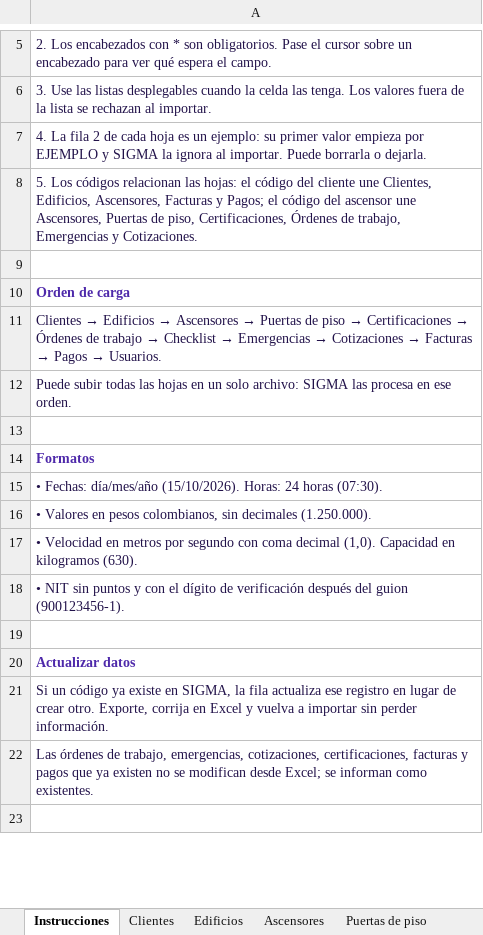
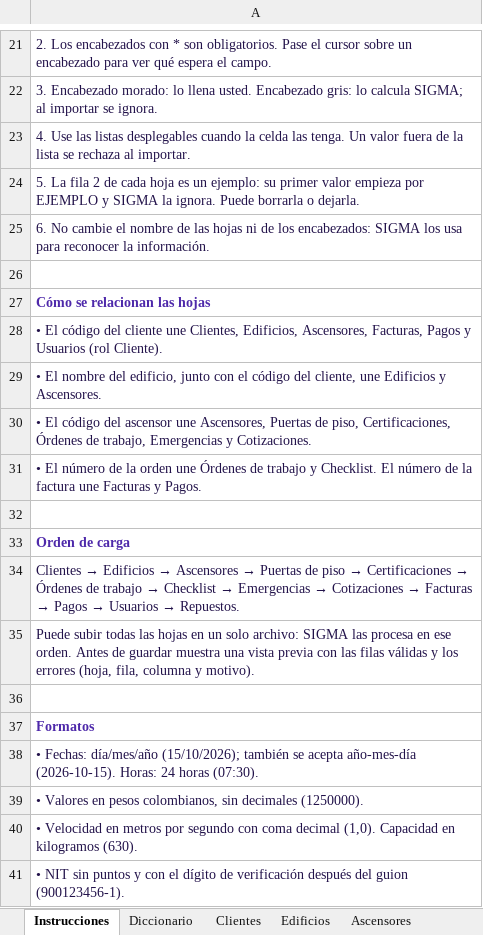
Before and after one commit to CarlosMedina19/Proyecto-Ascensores, an Excel workbook: backend/resources/plantillas/SIGMA_Plantilla_Datos.xlsx, sheet Instrucciones, drawn as a sheet; only a part is shown, gaps mark what is left out; the shorter side is filled out with more unchanged rows; values as stored, in another font and other column widths than the file's, no borders; addresses are those after the commit; the diff covers the shown part only; the diff names each change by its address in the sheet, - before the commit and + after, or states it on an @@ line.

```diff
--- a/backend/resources/plantillas/SIGMA_Plantilla_Datos.xlsx (sheet Instrucciones)
+++ b/backend/resources/plantillas/SIGMA_Plantilla_Datos.xlsx (sheet Instrucciones)
+sheet tab: Diccionario
-A22: 3. Use las listas desplegables cuando la celda las tenga. Los valores fuera de la lista se rechazan al importar.
+A22: 3. Encabezado morado: lo llena usted. Encabezado gris: lo calcula SIGMA; al importar se ignora.
-A23: 4. La fila 2 de cada hoja es un ejemplo: su primer valor empieza por EJEMPLO y SIGMA la ignora al importar. Puede borrarla o dejarla.
+A23: 4. Use las listas desplegables cuando la celda las tenga. Un valor fuera de la lista se rechaza al importar.
-A24: 5. Los códigos relacionan las hojas: el código del cliente une Clientes, Edificios, Ascensores, Facturas y Pagos; el código del ascensor une Ascensores, Puertas de piso, Certificaciones, Órdenes de trabajo, Emergencias y Cotizaciones.
+A24: 5. La fila 2 de cada hoja es un ejemplo: su primer valor empieza por EJEMPLO y SIGMA la ignora. Puede borrarla o dejarla.
+row 25: 6. No cambie el nombre de las hojas ni de los encabezados: SIGMA los usa para reconocer la información.
+row 26: (empty)
+row 27: Cómo se relacionan las hojas
+row 28: • El código del cliente une Clientes, Edificios, Ascensores, Facturas, Pagos y Usuarios (rol Cliente).
+row 29: • El nombre del edificio, junto con el código del cliente, une Edificios y Ascensores.
+row 30: • El código del ascensor une Ascensores, Puertas de piso, Certificaciones, Órdenes de trabajo, Emergencias y Cotizaciones.
+row 31: • El número de la orden une Órdenes de trabajo y Checklist. El número de la factura une Facturas y Pagos.
@@ A34: …Pagos → Usuarios. → …Pagos → Usuarios → Repuestos. @@
-A35: …ese orden.
+A35: …ese orden. Antes de guardar muestra una vista previa con las filas válidas y los errores (hoja, fila, columna y motivo).
-A38: …Fechas: día/mes/año (15/10/2026). Horas: 24…
+A38: …Fechas: día/mes/año (15/10/2026); también se acepta año-mes-día (2026-10-15). Horas: 24…
-A39: …sin decimales (1.250.000).
+A39: …sin decimales (1250000).
```
Also changed, not shown: 22 added rows, 2 edited cells and cell formats elsewhere in this sheet, sheet Cotizaciones, other sheet tabs, 8 other files.
